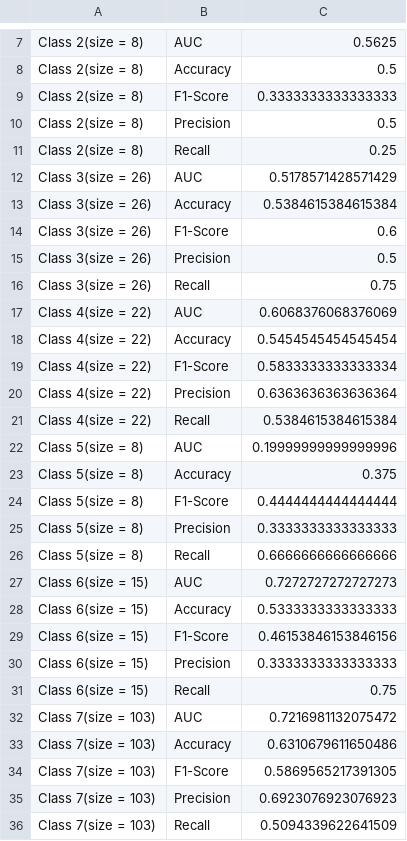
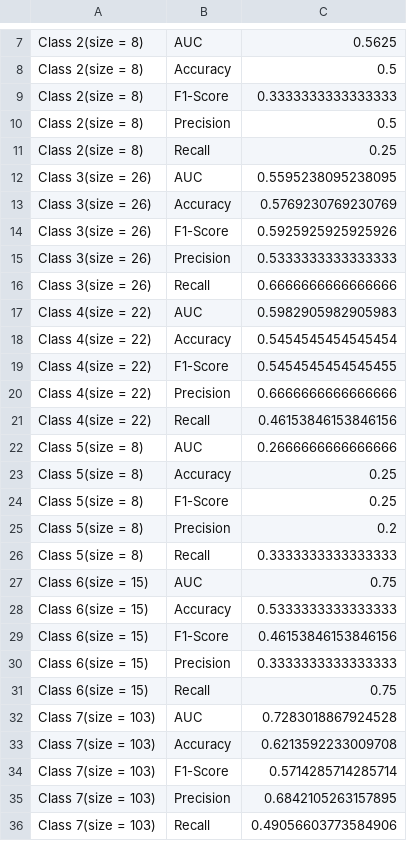
Before and after one commit to jackPhn/CSS581_Project, a CSV file: output/dl_results_by_category.csv, drawn as a sheet; only a part is shown, gaps mark what is left out; the diff covers the shown part only.

```diff
--- a/output/dl_results_by_category.csv
+++ b/output/dl_results_by_category.csv
@@ -11,18 +11,18 @@ Class 2(size = 8),Precision,0.5
 Class 2(size = 8),Recall,0.25
-Class 3(size = 26),AUC,0.5178571428571429
-Class 3(size = 26),Accuracy,0.5384615384615384
-Class 3(size = 26),F1-Score,0.6
-Class 3(size = 26),Precision,0.5
-Class 3(size = 26),Recall,0.75
-Class 4(size = 22),AUC,0.6068376068376069
+Class 3(size = 26),AUC,0.5595238095238095
+Class 3(size = 26),Accuracy,0.5769230769230769
+Class 3(size = 26),F1-Score,0.5925925925925926
+Class 3(size = 26),Precision,0.5333333333333333
+Class 3(size = 26),Recall,0.6666666666666666
+Class 4(size = 22),AUC,0.5982905982905983
 Class 4(size = 22),Accuracy,0.5454545454545454
-Class 4(size = 22),F1-Score,0.5833333333333334
-Class 4(size = 22),Precision,0.6363636363636364
-Class 4(size = 22),Recall,0.5384615384615384
-Class 5(size = 8),AUC,0.19999999999999996
-Class 5(size = 8),Accuracy,0.375
-Class 5(size = 8),F1-Score,0.4444444444444444
-Class 5(size = 8),Precision,0.3333333333333333
-Class 5(size = 8),Recall,0.6666666666666666
-Class 6(size = 15),AUC,0.7272727272727273
+Class 4(size = 22),F1-Score,0.5454545454545455
+Class 4(size = 22),Precision,0.6666666666666666
+Class 4(size = 22),Recall,0.46153846153846156
+Class 5(size = 8),AUC,0.2666666666666666
+Class 5(size = 8),Accuracy,0.25
+Class 5(size = 8),F1-Score,0.25
+Class 5(size = 8),Precision,0.2
+Class 5(size = 8),Recall,0.3333333333333333
+Class 6(size = 15),AUC,0.75
 Class 6(size = 15),Accuracy,0.5333333333333333
@@ -31,6 +31,6 @@ Class 6(size = 15),Precision,0.3333333333333333
 Class 6(size = 15),Recall,0.75
-Class 7(size = 103),AUC,0.7216981132075472
-Class 7(size = 103),Accuracy,0.6310679611650486
-Class 7(size = 103),F1-Score,0.5869565217391305
-Class 7(size = 103),Precision,0.6923076923076923
-Class 7(size = 103),Recall,0.5094339622641509
+Class 7(size = 103),AUC,0.7283018867924528
+Class 7(size = 103),Accuracy,0.6213592233009708
+Class 7(size = 103),F1-Score,0.5714285714285714
+Class 7(size = 103),Precision,0.6842105263157895
+Class 7(size = 103),Recall,0.49056603773584906
```
Also changed, not shown: 4 edited cells elsewhere in this file, 6 other files.
